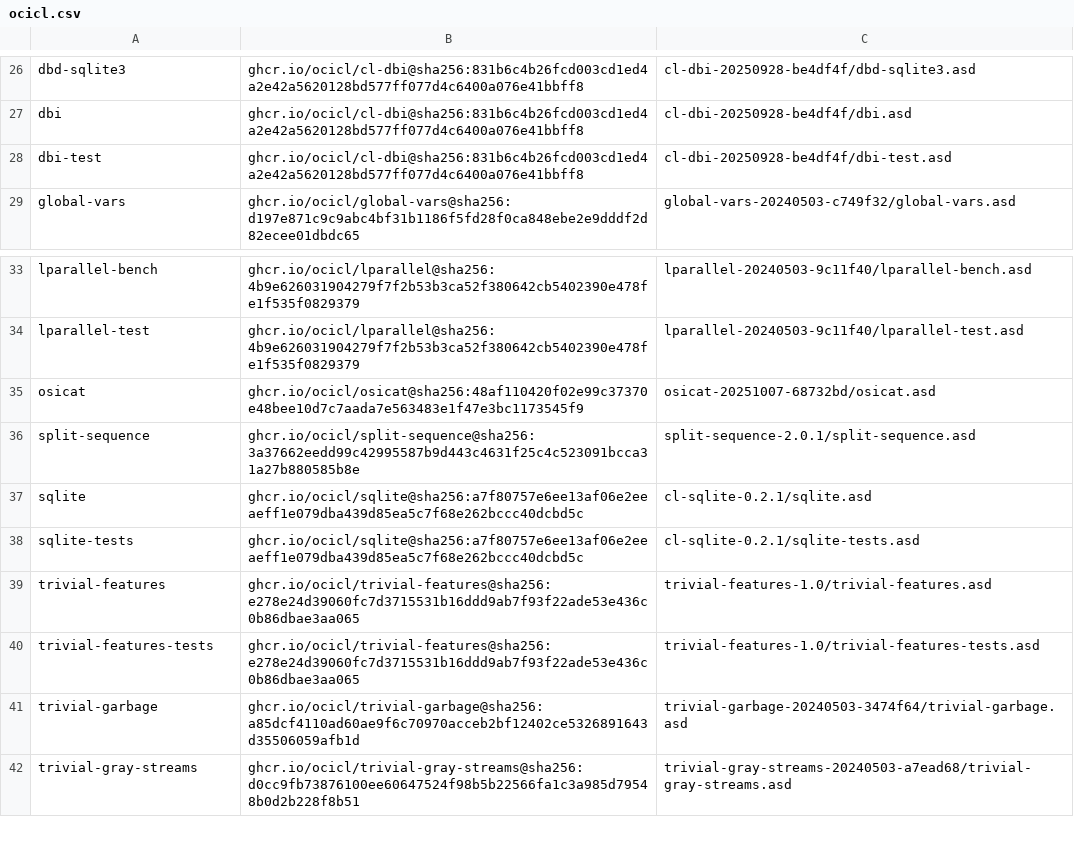
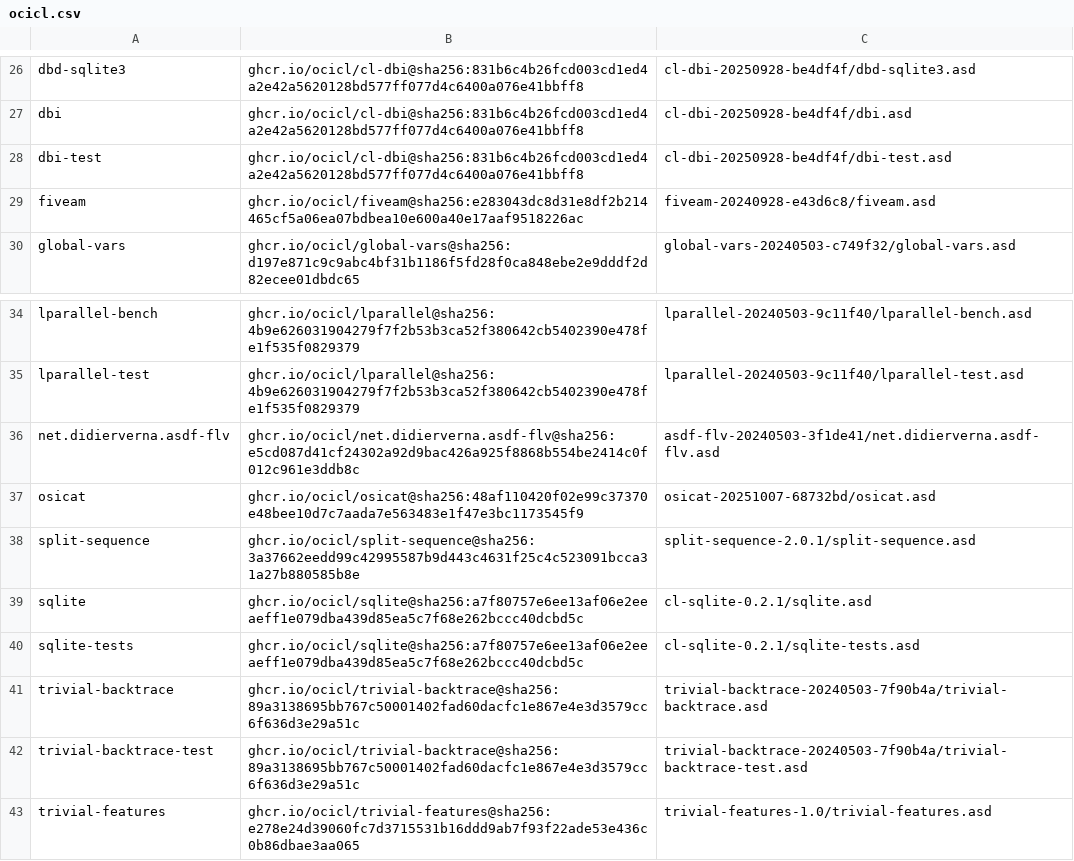
Before and after one commit to logoraz/aoforce, a CSV file: ocicl.csv, drawn as a sheet; only a part is shown, gaps mark what is left out; the shorter side is filled out with more unchanged rows; the diff names each change by its address in the sheet, - before the commit and + after, or states it on an @@ line.

Commit message:
Refactor/Clean-up: fix minor typos/errors, update readme

```diff
--- a/ocicl.csv
+++ b/ocicl.csv
+row 29: fiveam | ghcr.io/ocicl/fiveam@sha256:e283043dc8d31e8df2b214465cf5a06ea07bdbea10e600a40e17aaf9518226ac | fiveam-20240928-e43d6c8/fiveam.asd
+row 36: net.didierverna.asdf-flv | ghcr.io/ocicl/net.didierverna.asdf-flv@sha256:e5cd087d41cf24302a92d9bac426a925f8868b554be2414c0f012c961e3ddb8c | asdf-flv-20240503-3f1de41/net.didierverna.asdf-flv.asd
+row 41: trivial-backtrace | ghcr.io/ocicl/trivial-backtrace@sha256:89a3138695bb767c50001402fad60dacfc1e867e4e3d3579cc6f636d3e29a51c | trivial-backtrace-20240503-7f90b4a/trivial-backtrace.asd
+row 42: trivial-backtrace-test | ghcr.io/ocicl/trivial-backtrace@sha256:89a3138695bb767c50001402fad60dacfc1e867e4e3d3579cc6f636d3e29a51c | trivial-backtrace-20240503-7f90b4a/trivial-backtrace-test.asd
```
Also changed, not shown: 39 other files.
